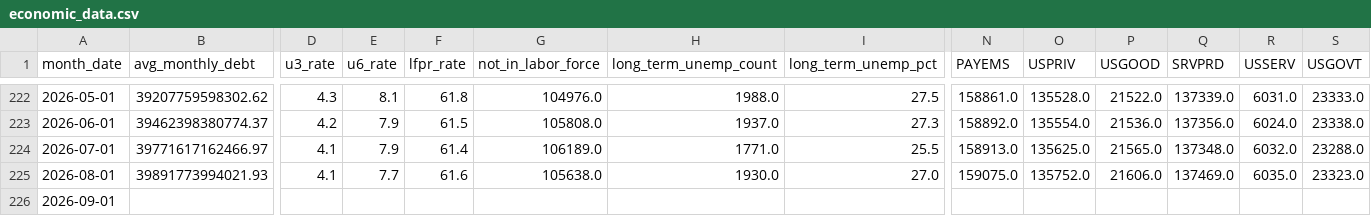
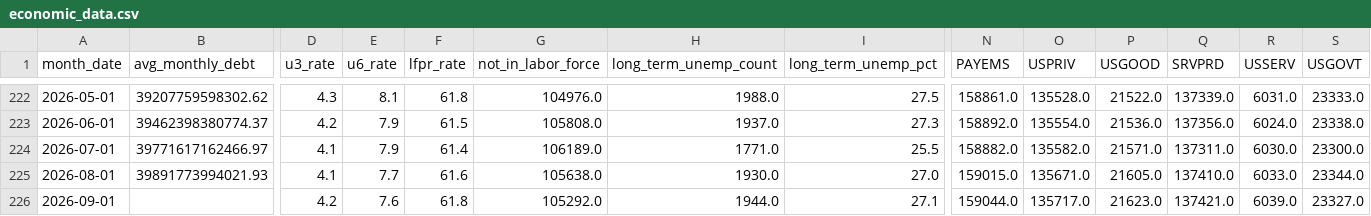
Before and after one commit to robyoung1968/national-economy-audit, a CSV file: economic_data.csv, drawn as a sheet; only a part is shown, gaps mark what is left out; the diff names each change by its address in the sheet, - before the commit and + after, or states it on an @@ line.

```diff
--- a/economic_data.csv
+++ b/economic_data.csv
-N224 (PAYEMS): 158913.0
+N224 (PAYEMS): 158882.0
-O224 (USPRIV): 135625.0
+O224 (USPRIV): 135582.0
-P224 (USGOOD): 21565.0
+P224 (USGOOD): 21571.0
-Q224 (SRVPRD): 137348.0
+Q224 (SRVPRD): 137311.0
-R224 (USSERV): 6032.0
+R224 (USSERV): 6030.0
-S224 (USGOVT): 23288.0
+S224 (USGOVT): 23300.0
-N225 (PAYEMS): 159075.0
+N225 (PAYEMS): 159015.0
-O225 (USPRIV): 135752.0
+O225 (USPRIV): 135671.0
-P225 (USGOOD): 21606.0
+P225 (USGOOD): 21605.0
-Q225 (SRVPRD): 137469.0
+Q225 (SRVPRD): 137410.0
-R225 (USSERV): 6035.0
+R225 (USSERV): 6033.0
-S225 (USGOVT): 23323.0
+S225 (USGOVT): 23344.0
-D226 (u3_rate): (empty)
+D226 (u3_rate): 4.2
-E226 (u6_rate): (empty)
+E226 (u6_rate): 7.6
-F226 (lfpr_rate): (empty)
+F226 (lfpr_rate): 61.8
-G226 (not_in_labor_force): (empty)
+G226 (not_in_labor_force): 105292.0
-H226 (long_term_unemp_count): (empty)
+H226 (long_term_unemp_count): 1944.0
-I226 (long_term_unemp_pct): (empty)
+I226 (long_term_unemp_pct): 27.1
-N226 (PAYEMS): (empty)
+N226 (PAYEMS): 159044.0
-O226 (USPRIV): (empty)
+O226 (USPRIV): 135717.0
-P226 (USGOOD): (empty)
+P226 (USGOOD): 21623.0
-Q226 (SRVPRD): (empty)
+Q226 (SRVPRD): 137421.0
-R226 (USSERV): (empty)
+R226 (USSERV): 6039.0
-S226 (USGOVT): (empty)
+S226 (USGOVT): 23327.0
```
Also changed, not shown: 2 other files.
